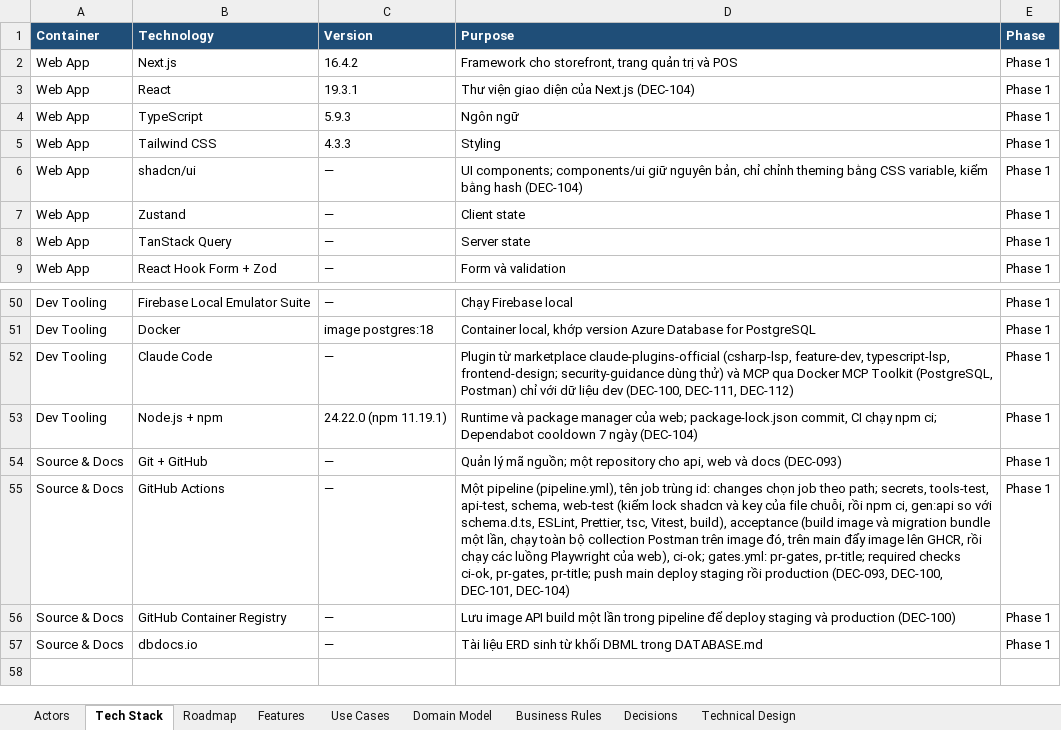
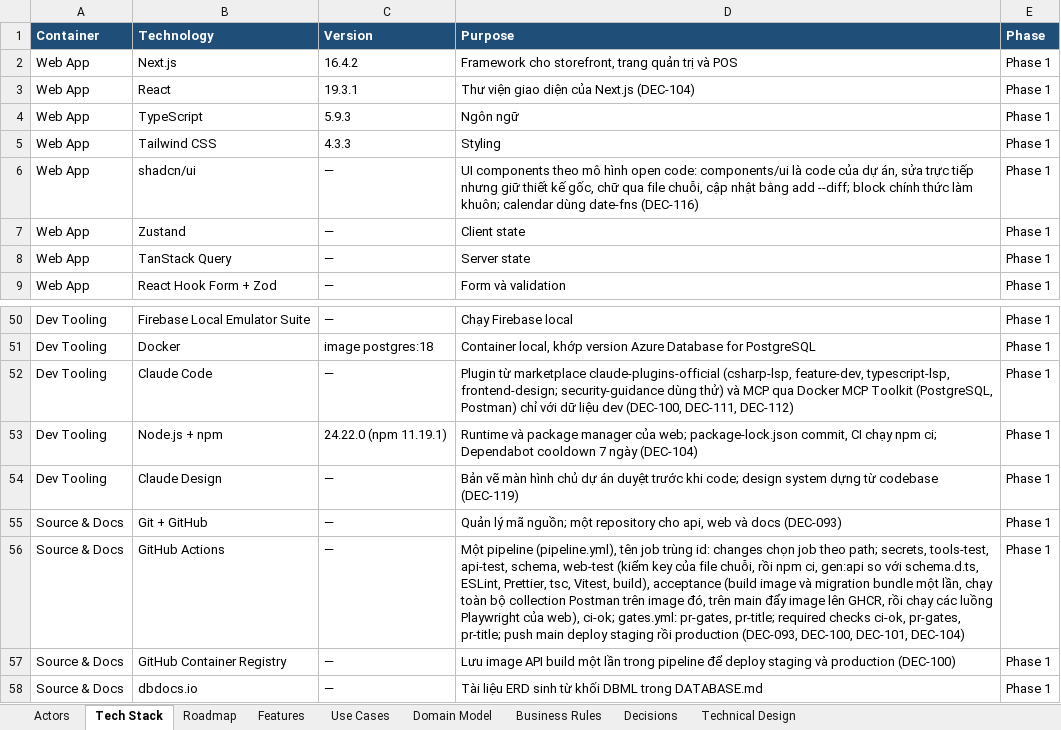
Before and after one commit to taitt0600/zengear, an Excel workbook: docs/product-domain-blueprint-MVP.xlsx, sheet Tech Stack, drawn as a sheet; only a part is shown, gaps mark what is left out; values as stored, in another font and other column widths than the file's, no borders; addresses are those after the commit; the diff names each change by its address in the sheet, - before the commit and + after, or states it on an @@ line.

Commit message:
docs: record DEC-116 to DEC-120 for the web and process refactor
DEC-116 lets web/src/components/ui/ be edited as the project's own
code while it keeps the design of shadcn/ui: every official item and
block may be used, their texts go through the message files, an
update merges upstream changes with add --diff; it drops the hash
lock, its gate and its guard and approves six packages.

DEC-117 moves every error message to the API: Problem Details with
an errors array of pointer, code and detail, one UPPER_SNAKE_CASE
code per reason, Vietnamese texts from .NET resources of ZenGear.Api
by Accept-Language; the web shows them as they come. It also records
that an unknown /admin URL answers 200 (DEC-114 (2)).

DEC-118 sets the hybrid structure of web/src (features by area and
module, shared folders, import boundaries), three UI layers per
screen, the light locale preparation, and a refactor pull request
for the admin shell and the sign-in page.

DEC-119 puts an approved Claude Design drawing before the code of a
screen, through /design-screen and a pull request on SCREENS.md.

DEC-120 keeps main with short branches and adds releases by SemVer
tag when deploy is turned on, which settles DEC-101 (6), and
tools/git_tidy.ps1 to clean the local branches after a merge.

The Tech Stack sheet follows in its shadcn/ui and GitHub Actions
rows and a new Claude Design row. docs/STATUS.md puts the five pull
requests of the refactor in Next, keeps the STF-05 work in a Waiting
row before STF-05 and STF-02 in the shell-refactor row, drops
dec-api-errors and dec-114-404, and merges the two before PRD-01
rows.

Refs: DEC-116, DEC-117, DEC-118, DEC-119, DEC-120, DEC-100,
 DEC-101, DEC-104, DEC-110, DEC-111, DEC-114, DEC-115

```diff
--- a/docs/product-domain-blueprint-MVP.xlsx (sheet Tech Stack)
+++ b/docs/product-domain-blueprint-MVP.xlsx (sheet Tech Stack)
-D6 (Purpose): UI components; components/ui giữ nguyên bản, chỉ chỉnh theming bằng CSS variable, kiểm bằng hash (DEC-104)
+D6 (Purpose): UI components theo mô hình open code: components/ui là code của dự án, sửa trực tiếp nhưng giữ thiết kế gốc, chữ qua file chuỗi, cập nhật bằng add --diff; block chính thức làm khuôn; calendar dùng date-fns (DEC-116)
+row 54: Dev Tooling | Claude Design | — | Bản vẽ màn hình chủ dự án duyệt trước khi code; design system dựng từ codebase (DEC-119) | Phase 1
-D56 (Purpose): …web-test (kiểm lock shadcn và key của…
+D56 (Purpose): …web-test (kiểm key của…
```
Also changed, not shown: sheet Decisions, 4 other files.
